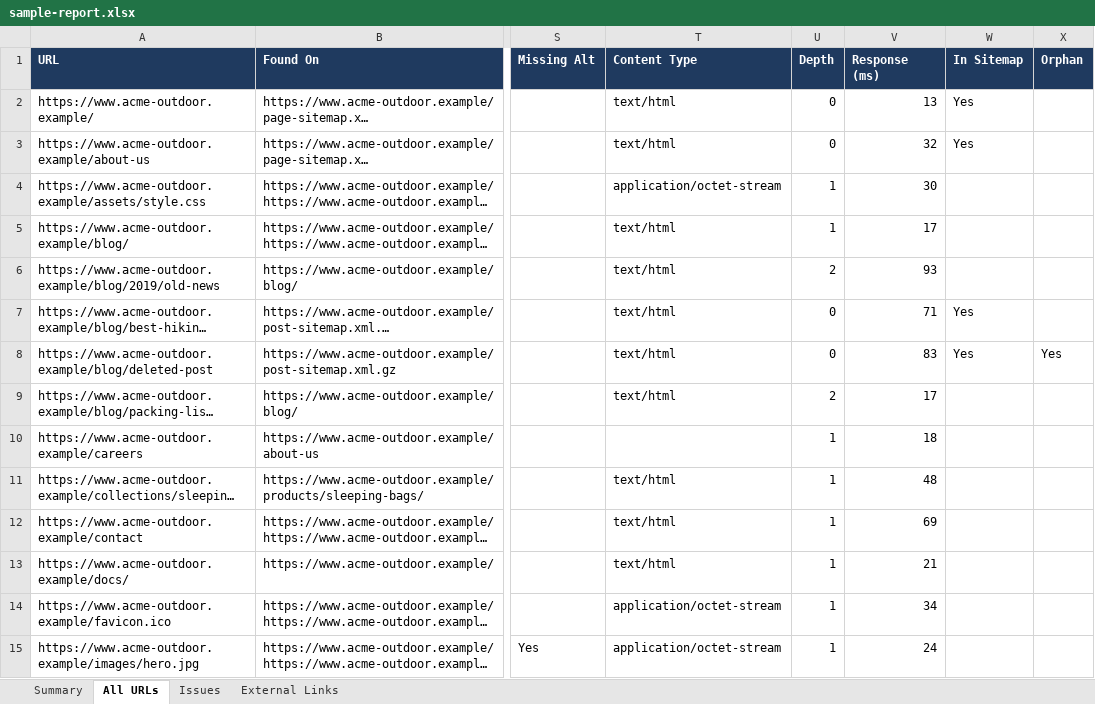
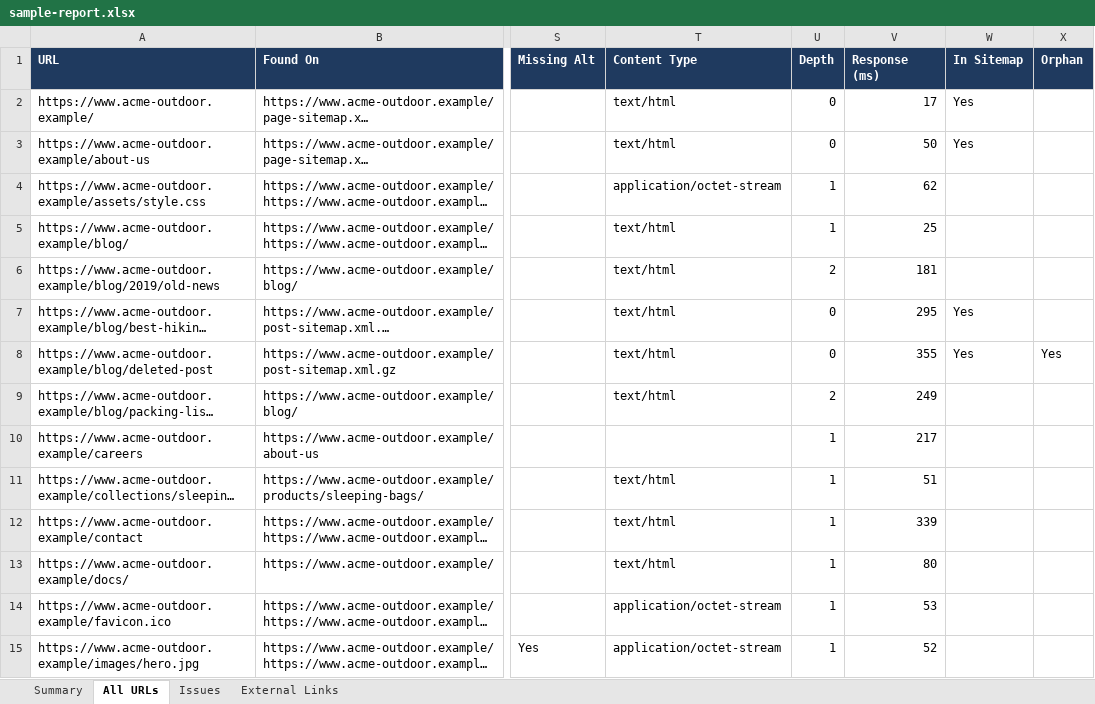
Before and after one commit to trunkcode/check-http-status, an Excel workbook: docs/sample-report.xlsx, sheet All URLs, drawn as a sheet; only a part is shown, gaps mark what is left out; long unchanged cells end in …; values as stored, in another font and other column widths than the file's, no borders; the diff covers the shown part only; the diff names each change by its address in the sheet, - before the commit and + after, or states it on an @@ line.

```diff
--- a/docs/sample-report.xlsx (sheet All URLs)
+++ b/docs/sample-report.xlsx (sheet All URLs)
-V2 (Response (ms)): 13
+V2 (Response (ms)): 17
-V3 (Response (ms)): 32
+V3 (Response (ms)): 50
-V4 (Response (ms)): 30
+V4 (Response (ms)): 62
-V5 (Response (ms)): 17
+V5 (Response (ms)): 25
-V6 (Response (ms)): 93
+V6 (Response (ms)): 181
-V7 (Response (ms)): 71
+V7 (Response (ms)): 295
-V8 (Response (ms)): 83
+V8 (Response (ms)): 355
-V9 (Response (ms)): 17
+V9 (Response (ms)): 249
-V10 (Response (ms)): 18
+V10 (Response (ms)): 217
-V11 (Response (ms)): 48
+V11 (Response (ms)): 51
-V12 (Response (ms)): 69
+V12 (Response (ms)): 339
-V13 (Response (ms)): 21
+V13 (Response (ms)): 80
-V14 (Response (ms)): 34
+V14 (Response (ms)): 53
-V15 (Response (ms)): 24
+V15 (Response (ms)): 52
```
Also changed, not shown: 25 edited cells elsewhere in this sheet, sheet Summary, 4 other files.
